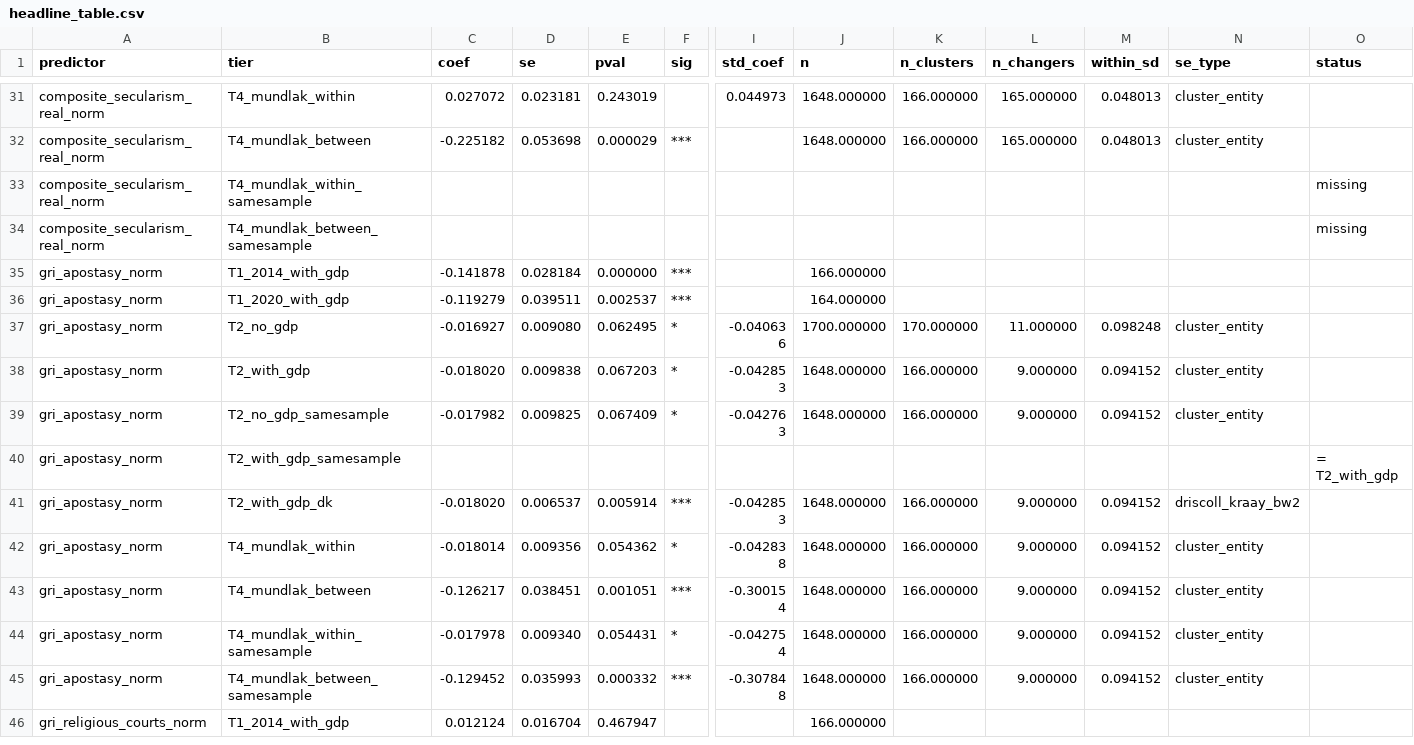
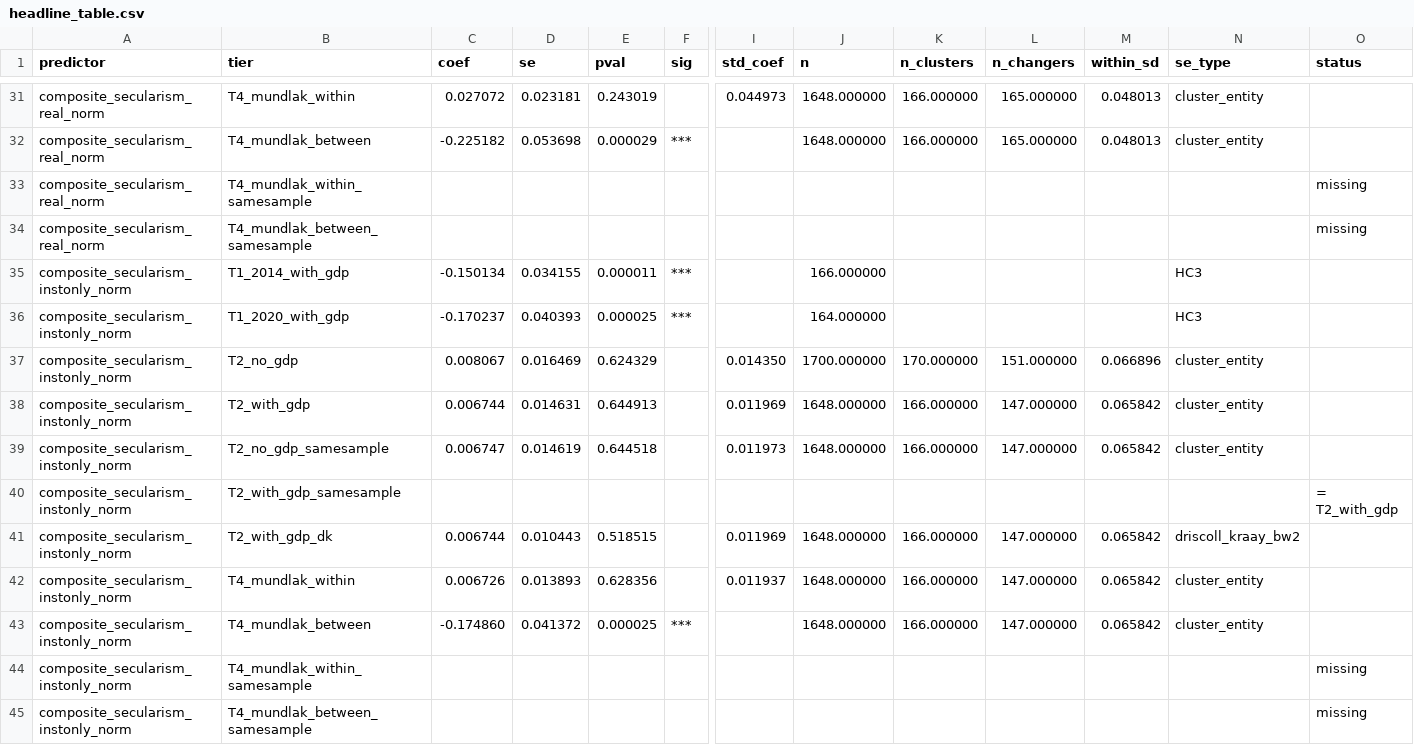
Before and after one commit to tashawhalley2024/mdm3_project3, a CSV file: results/headline_table.csv, drawn as a sheet; only a part is shown, gaps mark what is left out; the shorter side is filled out with more unchanged rows; rows hold the shown columns only; the diff covers the shown part only; the diff names each change by its address in the sheet, - before the commit and + after, or states it on an @@ line.

Commit message:
followup 2: weight sensitivity (institutional-only, coverage-weighted)
- analysis/run_analysis.py:load_and_merge gains two more composite builds:
  composite_secularism_instonly_norm (z-score mean of the 6 GRI cols only,
  attitudinal and behavioural dimensions dropped), and
  composite_secularism_covwt_norm (dimensions weighted by their panel-wide
  non-null row fractions; WVS weight uses pre-interpolation wave-year
  coverage). Raw weights on the 2057-row merged panel: inst 0.90, att
  0.83, beh 0.05; normalised shares 51% / 46% / 3%. Extend the changer-
  count logging loop to cover both new columns.
- analysis/run_analysis.py:main adds two composite_tier_specs calls for
  the new focals.
- tools/build_headline_table.py:FOCAL_PREDS gains two more entries.
- writing/methodology_full.tex sec 2.2 gains a weight-sensitivity
  paragraph and a 4x4 table (tab:weight-sensitivity). T1 2020 with_gdp:
  equal -0.226 / instonly -0.170 / covwt -0.205, all p<0.001. T2 within:
  +0.061 / +0.007 / +0.038. T4 between: -0.278 / -0.175 / -0.236.
  Narrative notes the covwt composite still uses post-interpolation WVS
  values (only the weight is reduced) and that the residual +0.038 is
  not statistically distinguishable from zero, so the data do not
  adjudicate between v2clrelig-driven and WVS-driven readings. What the
  comparison does settle: the within-country wrong-signed positive
  estimate is not robust across weightings and attenuates under every
  re-weighting that reduces the WVS share.

Not pushed.

```diff
--- a/results/headline_table.csv
+++ b/results/headline_table.csv
+row 35: composite_secularism_instonly_norm | T1_2014_with_gdp | -0.150134 | 0.034155 | 0.000011 | *** |  | 166.000000 |  |  |  | HC3
+row 36: composite_secularism_instonly_norm | T1_2020_with_gdp | -0.170237 | 0.040393 | 0.000025 | *** |  | 164.000000 |  |  |  | HC3
+row 37: composite_secularism_instonly_norm | T2_no_gdp | 0.008067 | 0.016469 | 0.624329 |  | 0.014350 | 1700.000000 | 170.000000 | 151.000000 | 0.066896 | cluster_entity
+row 38: composite_secularism_instonly_norm | T2_with_gdp | 0.006744 | 0.014631 | 0.644913 |  | 0.011969 | 1648.000000 | 166.000000 | 147.000000 | 0.065842 | cluster_entity
+row 39: composite_secularism_instonly_norm | T2_no_gdp_samesample | 0.006747 | 0.014619 | 0.644518 |  | 0.011973 | 1648.000000 | 166.000000 | 147.000000 | 0.065842 | cluster_entity
+row 40: composite_secularism_instonly_norm | T2_with_gdp_samesample |  |  |  |  |  |  |  |  |  |  | = T2_with_gdp
+row 41: composite_secularism_instonly_norm | T2_with_gdp_dk | 0.006744 | 0.010443 | 0.518515 |  | 0.011969 | 1648.000000 | 166.000000 | 147.000000 | 0.065842 | driscoll_kraay_bw2
+row 42: composite_secularism_instonly_norm | T4_mundlak_within | 0.006726 | 0.013893 | 0.628356 |  | 0.011937 | 1648.000000 | 166.000000 | 147.000000 | 0.065842 | cluster_entity
+row 43: composite_secularism_instonly_norm | T4_mundlak_between | -0.174860 | 0.041372 | 0.000025 | *** |  | 1648.000000 | 166.000000 | 147.000000 | 0.065842 | cluster_entity
+row 44: composite_secularism_instonly_norm | T4_mundlak_within_samesample |  |  |  |  |  |  |  |  |  |  | missing
+row 45: composite_secularism_instonly_norm | T4_mundlak_between_samesample |  |  |  |  |  |  |  |  |  |  | missing
```
Also changed, not shown: 11 added rows elsewhere in this file, results/results.csv, 6 other files.
